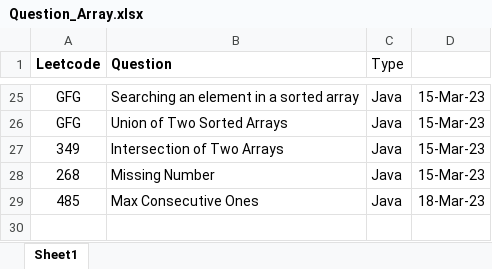
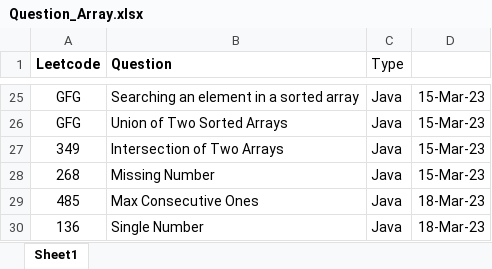
Before and after one commit to ParagNaik2021/Leetcode, an Excel workbook: Array/Question_Array.xlsx, sheet Sheet1, drawn as a sheet; only a part is shown, gaps mark what is left out; values as stored, in another font and other column widths than the file's, no borders; the diff names each change by its address in the sheet, - before the commit and + after, or states it on an @@ line.

Commit message:
136. Single number
136. Single number

```diff
--- a/Array/Question_Array.xlsx (sheet Sheet1)
+++ b/Array/Question_Array.xlsx (sheet Sheet1)
+row 30: 136 | Single Number | Java | 18-Mar-23
```
Also changed, not shown: 1 other file.
